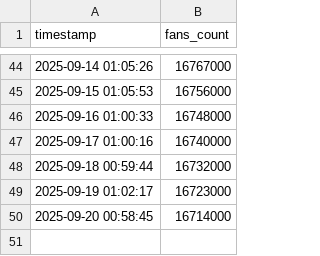
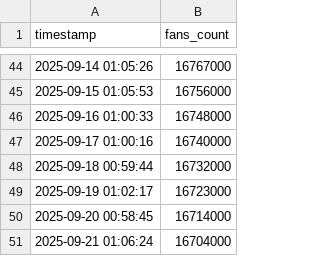
Before and after one commit to veyvin/douyin_fans_tracker, a CSV file: fans_data.csv, drawn as a sheet; only a part is shown, gaps mark what is left out; the diff names each change by its address in the sheet, - before the commit and + after, or states it on an @@ line.

```diff
--- a/fans_data.csv
+++ b/fans_data.csv
+row 51: 2025-09-21 01:06:24 | 16704000
```
Also changed, not shown: 1 other file.
